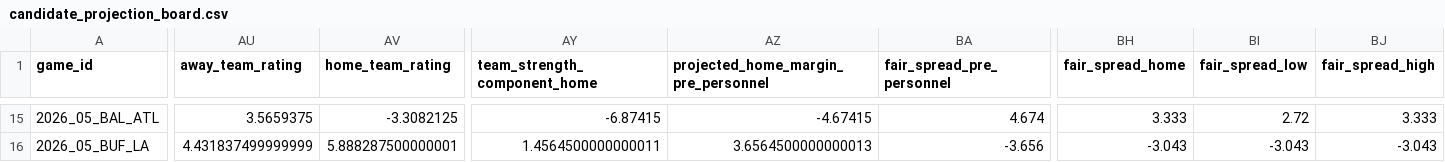
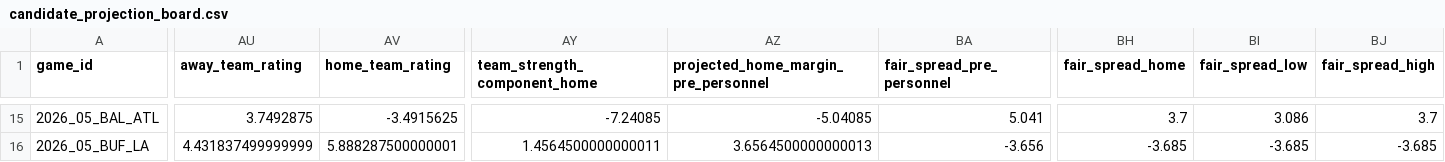
Before and after one commit to zgriesser-hue/-core-v2-nfl, a CSV file: data/production/2026/week_05/candidate_projection_board.csv, drawn as a sheet; only a part is shown, gaps mark what is left out; the diff covers the shown part only; the diff names each change by its address in the sheet, - before the commit and + after, or states it on an @@ line.

```diff
--- a/data/production/2026/week_05/candidate_projection_board.csv
+++ b/data/production/2026/week_05/candidate_projection_board.csv
-AU15 (away_team_rating): 3.5659375
+AU15 (away_team_rating): 3.7492875
-AV15 (home_team_rating): -3.3082125
+AV15 (home_team_rating): -3.4915625
-AY15 (team_strength_component_home): -6.87415
+AY15 (team_strength_component_home): -7.24085
-AZ15: -4.67415
+AZ15: -5.04085
-BA15 (fair_spread_pre_personnel): 4.674
+BA15 (fair_spread_pre_personnel): 5.041
-BH15 (fair_spread_home): 3.333
+BH15 (fair_spread_home): 3.7
-BI15 (fair_spread_low): 2.72
+BI15 (fair_spread_low): 3.086
-BJ15 (fair_spread_high): 3.333
+BJ15 (fair_spread_high): 3.7
-BH16 (fair_spread_home): -3.043
+BH16 (fair_spread_home): -3.685
-BI16 (fair_spread_low): -3.043
+BI16 (fair_spread_low): -3.685
-BJ16 (fair_spread_high): -3.043
+BJ16 (fair_spread_high): -3.685
```
Also changed, not shown: 99 edited cells elsewhere in this file, data/production/2026/week_05/official_injury_report.csv, data/production/2026/week_05/personnel_adjustments.csv, 4 other files.
